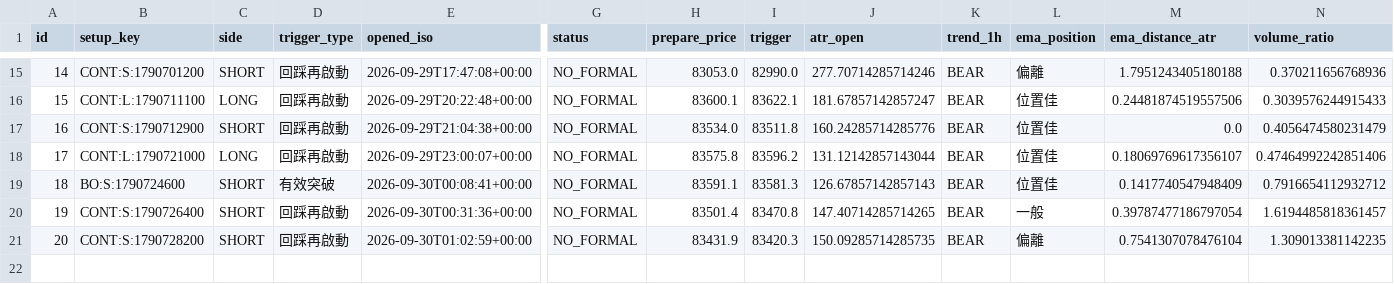
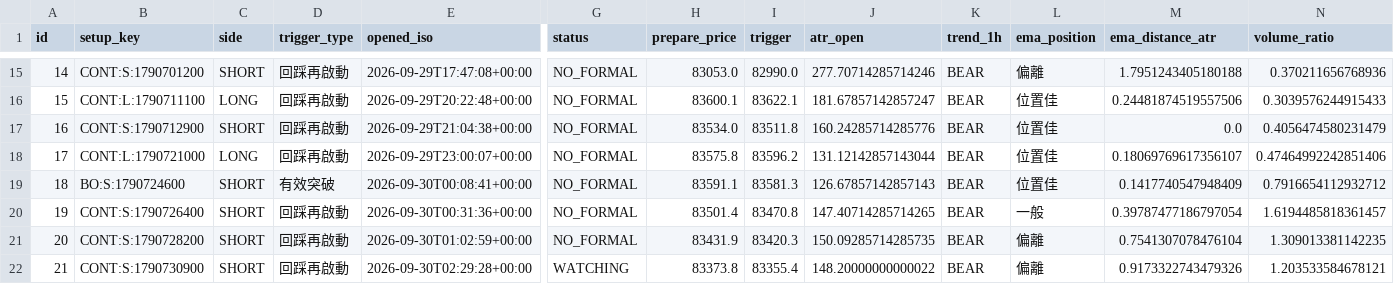
Before and after one commit to 126liangting-sketch/crypto-market-radar, a CSV file: prepare_validation_clean_v1.csv, drawn as a sheet; only a part is shown, gaps mark what is left out; rows hold the shown columns only; the diff names each change by its address in the sheet, - before the commit and + after, or states it on an @@ line.

```diff
--- a/prepare_validation_clean_v1.csv
+++ b/prepare_validation_clean_v1.csv
+row 22: 21 | CONT:S:1790730900 | SHORT | 回踩再啟動 | 2026-09-30T02:29:28+00:00 | WATCHING | 83373.8 | 83355.4 | 148.20000000000022 | BEAR | 偏離 | 0.9173322743479326 | 1.203533584678121
```
Also changed, not shown: paper_trades_clean_v1.csv, setup_lifecycle_clean_v1.csv, 4 other files.
